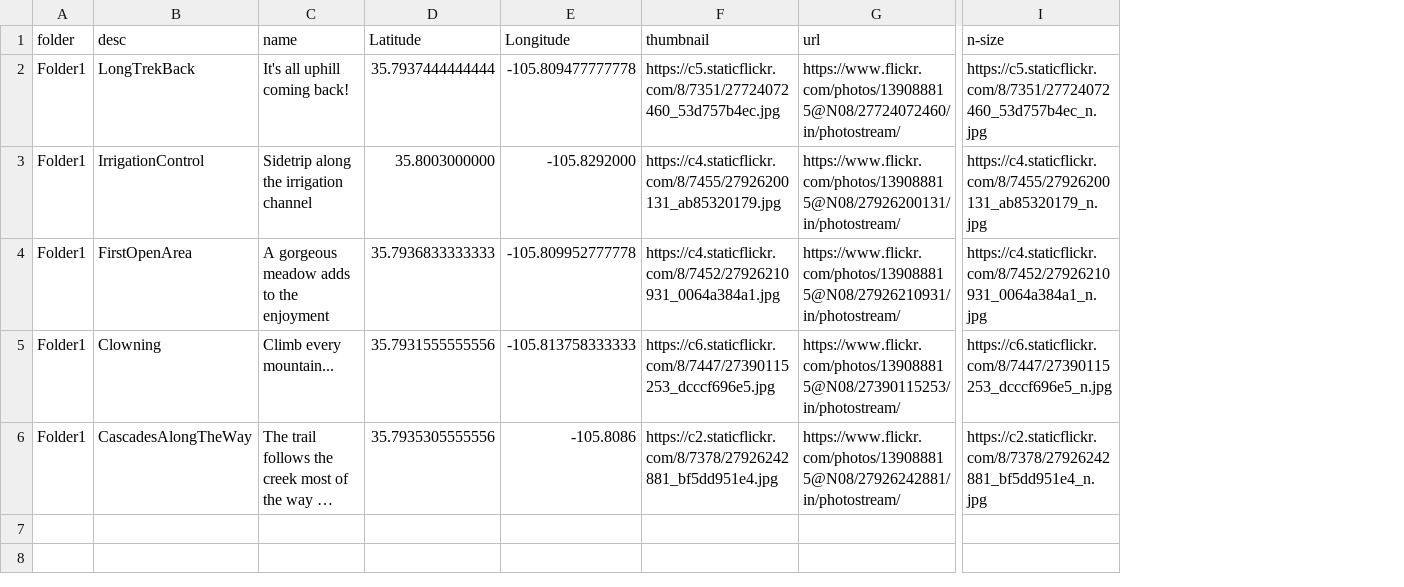
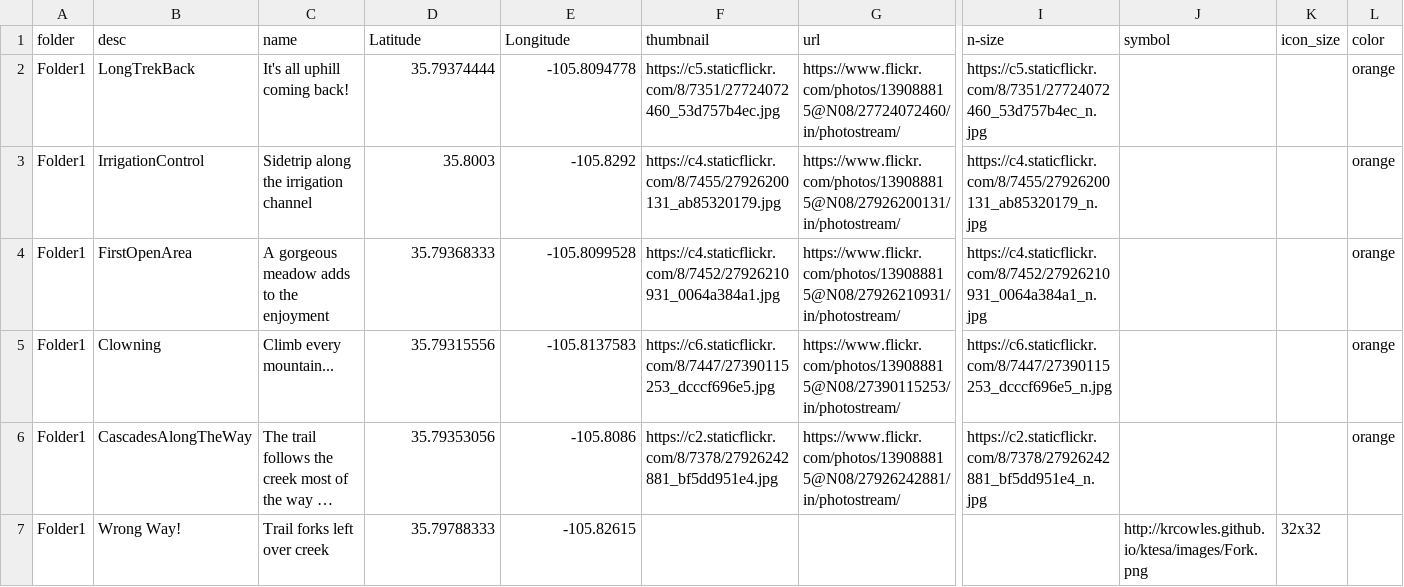
Before and after one commit to krcowles/ktesa, a TSV file: gpsv/upperrio.tsv, drawn as a sheet; only a part is shown, gaps mark what is left out; long unchanged cells end in …; rows hold the shown columns only; the diff names each change by its address in the sheet, - before the commit and + after, or states it on an @@ line.

```diff
--- a/gpsv/upperrio.tsv
+++ b/gpsv/upperrio.tsv
+column J (symbol), empty
+column K (icon_size), empty
+column L (color), rows 2-6: all orange
-D2 (Latitude): 35.7937444444444
+D2 (Latitude): 35.79374444
-E2 (Longitude): -105.809477777778
+E2 (Longitude): -105.8094778
-D3 (Latitude): 35.8003000000
+D3 (Latitude): 35.8003
-E3 (Longitude): -105.8292000
+E3 (Longitude): -105.8292
-D4 (Latitude): 35.7936833333333
+D4 (Latitude): 35.79368333
-E4 (Longitude): -105.809952777778
+E4 (Longitude): -105.8099528
-D5 (Latitude): 35.7931555555556
+D5 (Latitude): 35.79315556
-E5 (Longitude): -105.813758333333
+E5 (Longitude): -105.8137583
-D6 (Latitude): 35.7935305555556
+D6 (Latitude): 35.79353056
+row 7: Folder1 | Wrong Way! | Trail forks left over creek | 35.79788333 | -105.82615 |  |  |  | http://krcowles.github.io/ktesa/images/Fork.png | 32x32
```
Also changed, not shown: gpsv/buckman.tsv, 45 other files.
